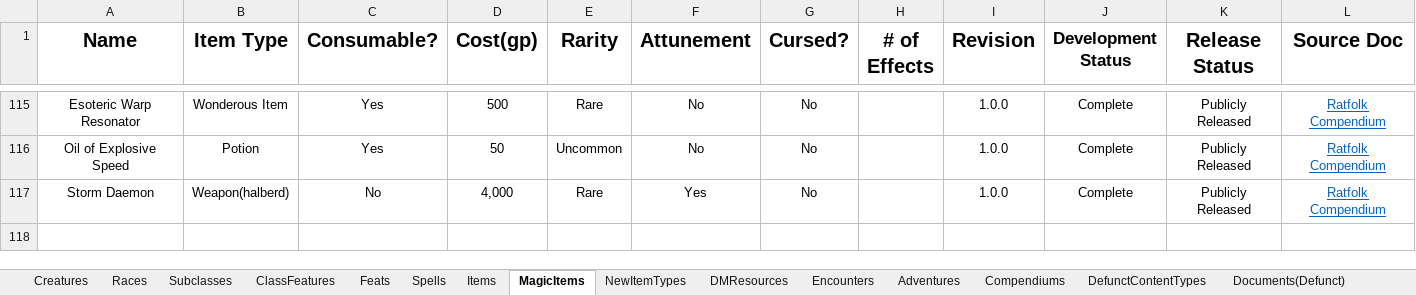
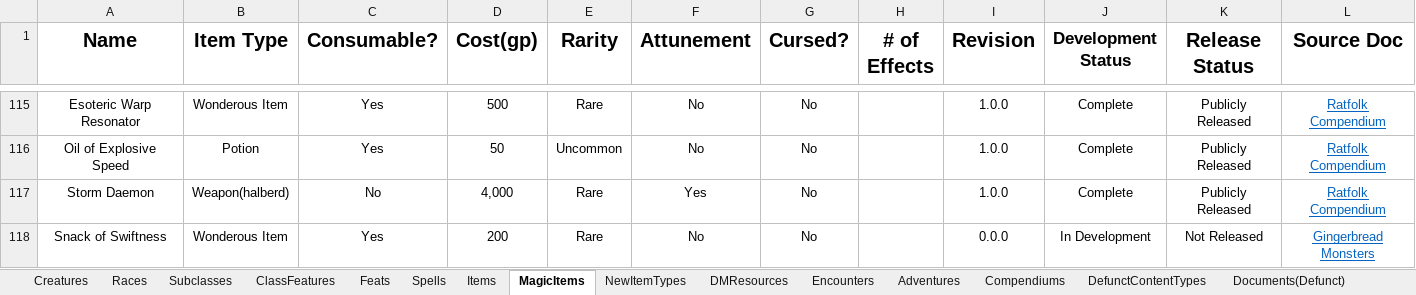
Before and after one commit to HankSnouwaert/DnD-Homebrew, an Excel workbook: ContentList.xlsx, sheet MagicItems, drawn as a sheet; only a part is shown, gaps mark what is left out; values as stored, in another font and other column widths than the file's, no borders; conditional formats not drawn; 1 other sheet too large or unreadable and not compared; the diff names each change by its address in the sheet, - before the commit and + after, or states it on an @@ line.

```diff
--- a/ContentList.xlsx (sheet MagicItems)
+++ b/ContentList.xlsx (sheet MagicItems)
+row 118: Snack of Swiftness | Wonderous Item | Yes | 200 | Rare | No | No |  | 0.0.0 | In Development | Not Released | Gingerbread Monsters
```
Also changed, not shown: sheet Creatures, sheet Spells, 1 other file.
